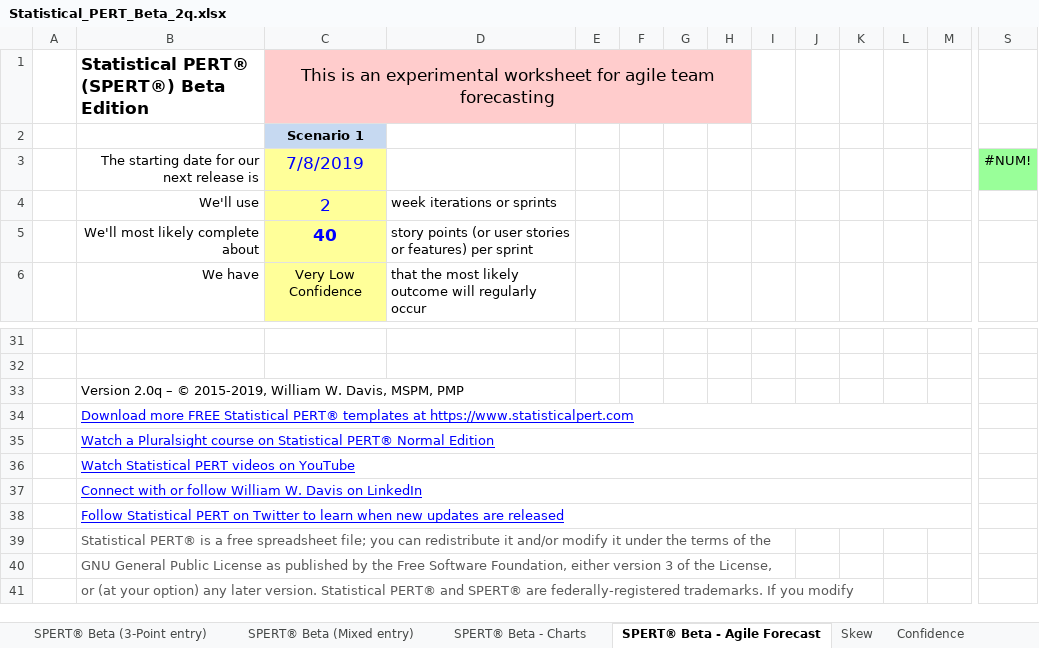
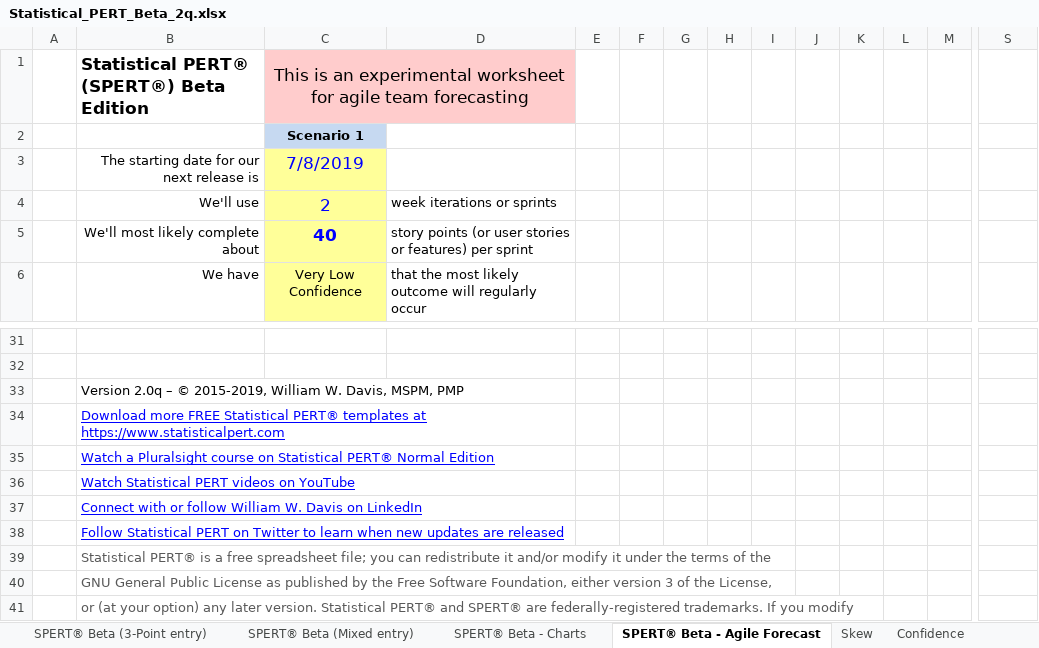
Before and after one commit to famousdavis/spert-beta, an Excel workbook: Statistical_PERT_Beta_2q.xlsx, sheet SPERT® Beta - Agile Forecast, drawn as a sheet; only a part is shown, gaps mark what is left out; values as stored, in another font and other column widths than the file's, no borders; charts and pictures and conditional formats not drawn; 1 other sheet too large or unreadable and not compared; the diff names each change by its address in the sheet, - before the commit and + after, or states it on an @@ line.

Commit message:
Update Statistical_PERT_Beta_2q.xlsx

```diff
--- a/Statistical_PERT_Beta_2q.xlsx (sheet SPERT® Beta - Agile Forecast)
+++ b/Statistical_PERT_Beta_2q.xlsx (sheet SPERT® Beta - Agile Forecast)
-C1:H1 merged
+C1:D1 merged
-E1:H1 fill: #FFCCCC
+E1:H1 fill: none
-S3: #NUM!
+S3: (empty)
-S3 fill: #99FF99
+S3 fill: none
-B34:N34 merged
+B34:D34 merged
-B35:N35 merged
+B35:D35 merged
-B36:N36 merged
+B36:D36 merged
-B37:N37 merged
+B37:D37 merged
-B38:N38 merged
+B38:D38 merged
```
Also changed, not shown: charts or pictures.
